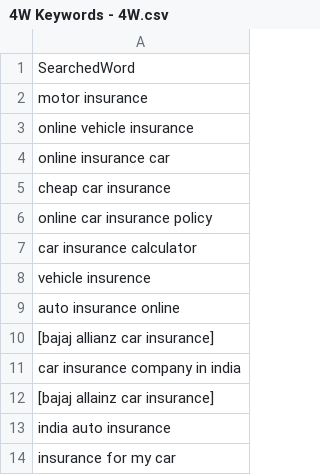
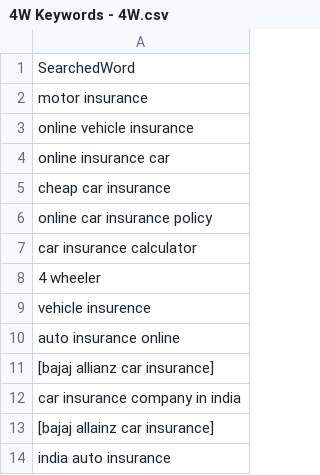
Before and after one commit to chethanreddy123/BackEndFastAPI, a CSV file: 4W Keywords - 4W.csv, drawn as a sheet; only a part is shown; the shorter side is filled out with more unchanged rows; the diff names each change by its address in the sheet, - before the commit and + after, or states it on an @@ line.

```diff
--- a/4W Keywords - 4W.csv
+++ b/4W Keywords - 4W.csv
+row 8: 4 wheeler
```
Also changed, not shown: 2W Keywords - 2W.csv, 4 other files.
